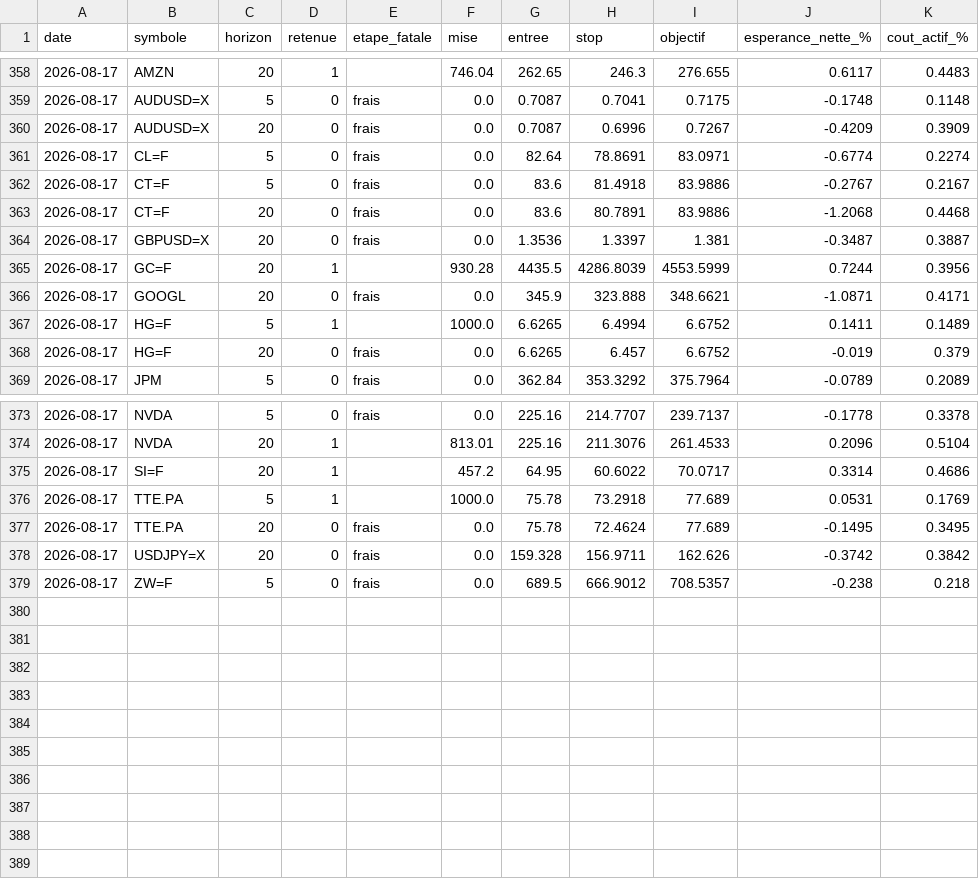
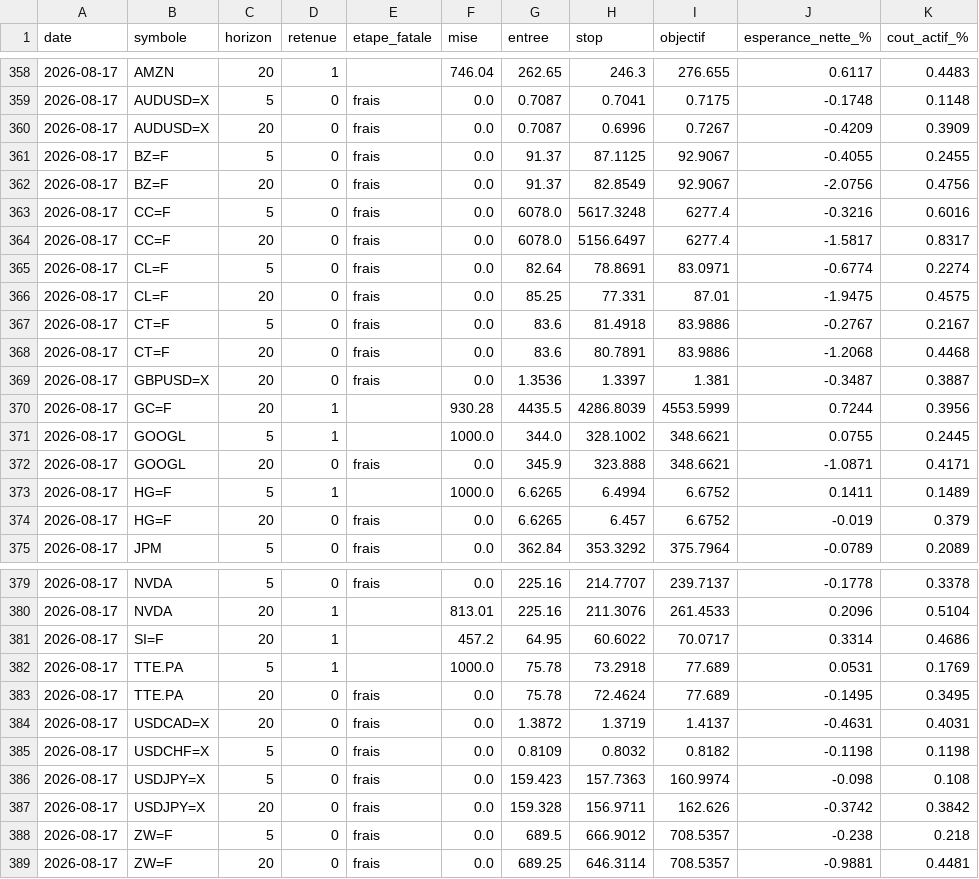
Before and after one commit to David-GNLF/marketlab, a CSV file: data_local/journal_chaine.csv, drawn as a sheet; only a part is shown, gaps mark what is left out.

```diff
--- a/data_local/journal_chaine.csv
+++ b/data_local/journal_chaine.csv
@@ -360,3 +360,8 @@ date,symbole,horizon,retenue,etape_fatale,mise,entree,stop,objectif,esperance_ne
 2026-08-17,AUDUSD=X,20,0,frais,0.0,0.7087,0.6996,0.7267,-0.4209,0.3909
+2026-08-17,BZ=F,5,0,frais,0.0,91.37,87.1125,92.9067,-0.4055,0.2455
+2026-08-17,BZ=F,20,0,frais,0.0,91.37,82.8549,92.9067,-2.0756,0.4756
+2026-08-17,CC=F,5,0,frais,0.0,6078.0,5617.3248,6277.4,-0.3216,0.6016
+2026-08-17,CC=F,20,0,frais,0.0,6078.0,5156.6497,6277.4,-1.5817,0.8317
 2026-08-17,CL=F,5,0,frais,0.0,82.64,78.8691,83.0971,-0.6774,0.2274
+2026-08-17,CL=F,20,0,frais,0.0,85.25,77.331,87.01,-1.9475,0.4575
 2026-08-17,CT=F,5,0,frais,0.0,83.6,81.4918,83.9886,-0.2767,0.2167
@@ -365,2 +370,3 @@ date,symbole,horizon,retenue,etape_fatale,mise,entree,stop,objectif,esperance_ne
 2026-08-17,GC=F,20,1,,930.28,4435.5,4286.8039,4553.5999,0.7244,0.3956
+2026-08-17,GOOGL,5,1,,1000.0,344.0,328.1002,348.6621,0.0755,0.2445
 2026-08-17,GOOGL,20,0,frais,0.0,345.9,323.888,348.6621,-1.0871,0.4171
@@ -377,3 +383,7 @@ date,symbole,horizon,retenue,etape_fatale,mise,entree,stop,objectif,esperance_ne
 2026-08-17,TTE.PA,20,0,frais,0.0,75.78,72.4624,77.689,-0.1495,0.3495
+2026-08-17,USDCAD=X,20,0,frais,0.0,1.3872,1.3719,1.4137,-0.4631,0.4031
+2026-08-17,USDCHF=X,5,0,frais,0.0,0.8109,0.8032,0.8182,-0.1198,0.1198
+2026-08-17,USDJPY=X,5,0,frais,0.0,159.423,157.7363,160.9974,-0.098,0.108
 2026-08-17,USDJPY=X,20,0,frais,0.0,159.328,156.9711,162.626,-0.3742,0.3842
 2026-08-17,ZW=F,5,0,frais,0.0,689.5,666.9012,708.5357,-0.238,0.218
+2026-08-17,ZW=F,20,0,frais,0.0,689.25,646.3114,708.5357,-0.9881,0.4481
```
Also changed, not shown: data_local/calendrier_historique.csv, data_local/journal_decisions.csv, 6 other files.
